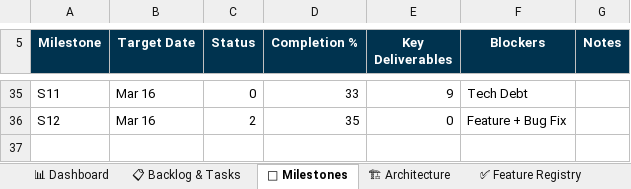
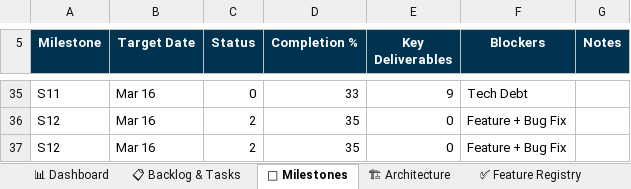
Before and after one commit to HereggerGabriel/KlimaChallenge, an Excel workbook: KlimaChallenge_PM.xlsx, sheet 🎯 Milestones, drawn as a sheet; only a part is shown, gaps mark what is left out; values as stored, in another font and other column widths than the file's, no borders; the diff names each change by its address in the sheet, - before the commit and + after, or states it on an @@ line.

```diff
--- a/KlimaChallenge_PM.xlsx (sheet 🎯 Milestones)
+++ b/KlimaChallenge_PM.xlsx (sheet 🎯 Milestones)
+row 37: S12 | Mar 16 | 2 | 35 | 0 | Feature + Bug Fix
```
Also changed, not shown: sheet 📋 Backlog & Tasks, sheet 📊 Dashboard, sheet 🏗 Architecture, 2 other files.
